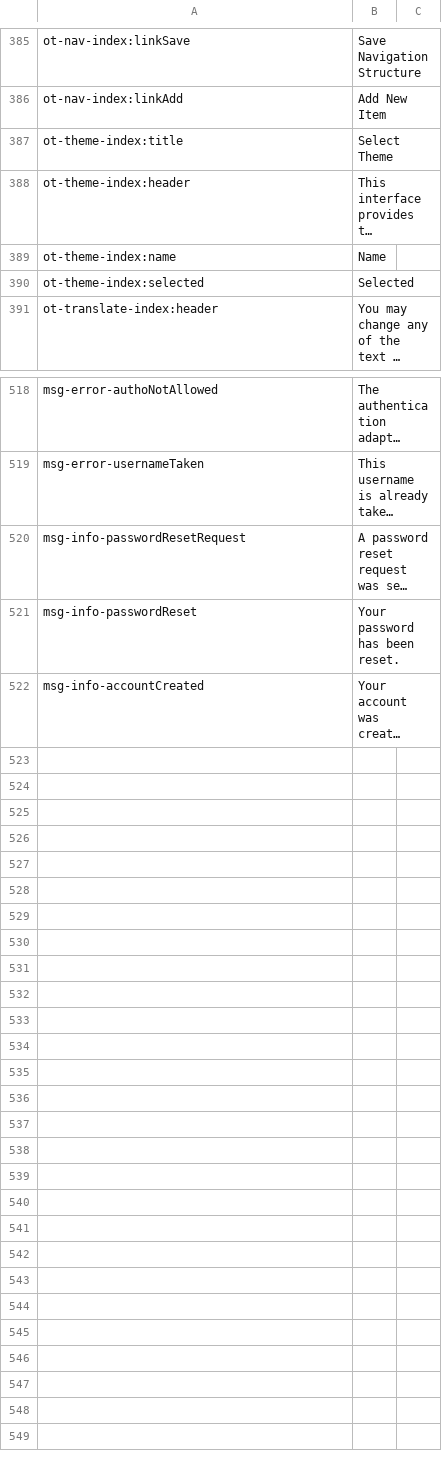
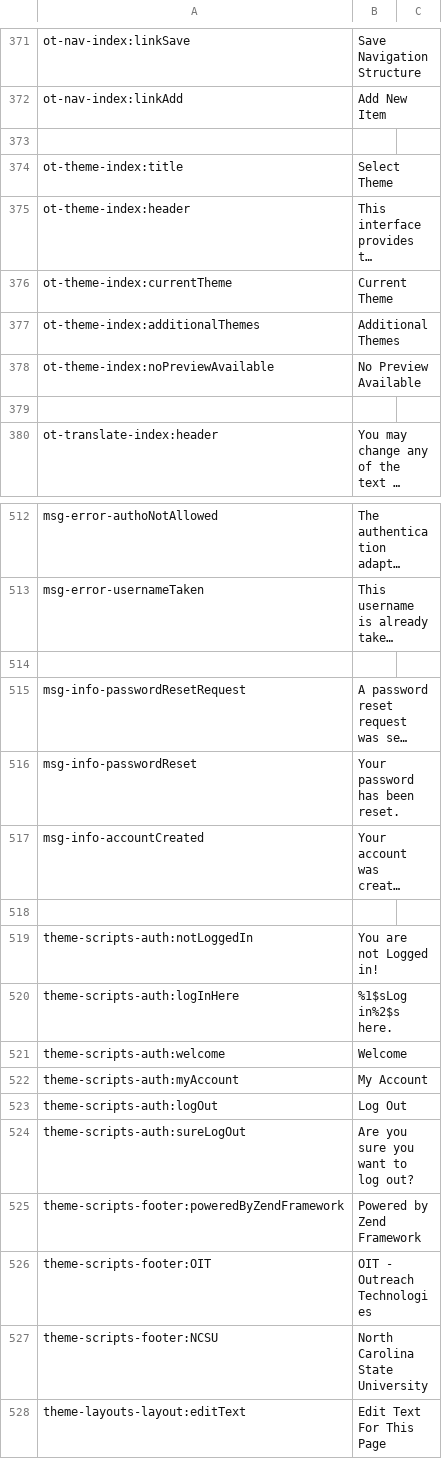
Before and after one commit to ncsuwebdev/otframework, a CSV file: application/languages/ot/en.csv, drawn as a sheet; only a part is shown, gaps mark what is left out; long unchanged cells end in …; removed rows and columns are numbered as before the commit, all else as after; the diff covers the shown part only; the diff names each change by its address in the sheet, - before the commit and + after, or states it on an @@ line.

Commit message:
Translated the actual themes, and the theme controller. Changed the last of the /admin references to /ot.

```diff
--- a/application/languages/ot/en.csv
+++ b/application/languages/ot/en.csv
+row 373: (empty)
-row 389: ot-theme-index:name | Name
+row 376: ot-theme-index:currentTheme | Current Theme
+row 377: ot-theme-index:additionalThemes | Additional Themes
+row 378: ot-theme-index:noPreviewAvailable | No Preview Available
-row 379: ot-theme-index:selected | Selected
+row 379: (empty)
+row 514: (empty)
+row 518: (empty)
+row 519: theme-scripts-auth:notLoggedIn | You are not Logged in!
+row 520: theme-scripts-auth:logInHere | %1$sLog in%2$s here.
+row 521: theme-scripts-auth:welcome | Welcome
+row 522: theme-scripts-auth:myAccount | My Account
+row 523: theme-scripts-auth:logOut | Log Out
+row 524: theme-scripts-auth:sureLogOut | Are you sure you want to log out?
+row 525: theme-scripts-footer:poweredByZendFramework | Powered by Zend Framework
+row 526: theme-scripts-footer:OIT | OIT - Outreach Technologies
+row 527: theme-scripts-footer:NCSU | North Carolina State University
+row 528: theme-layouts-layout:editText | Edit Text For This Page
```
Also changed, not shown: 18 added rows and 27 removed rows elsewhere in this file, 29 other files.
